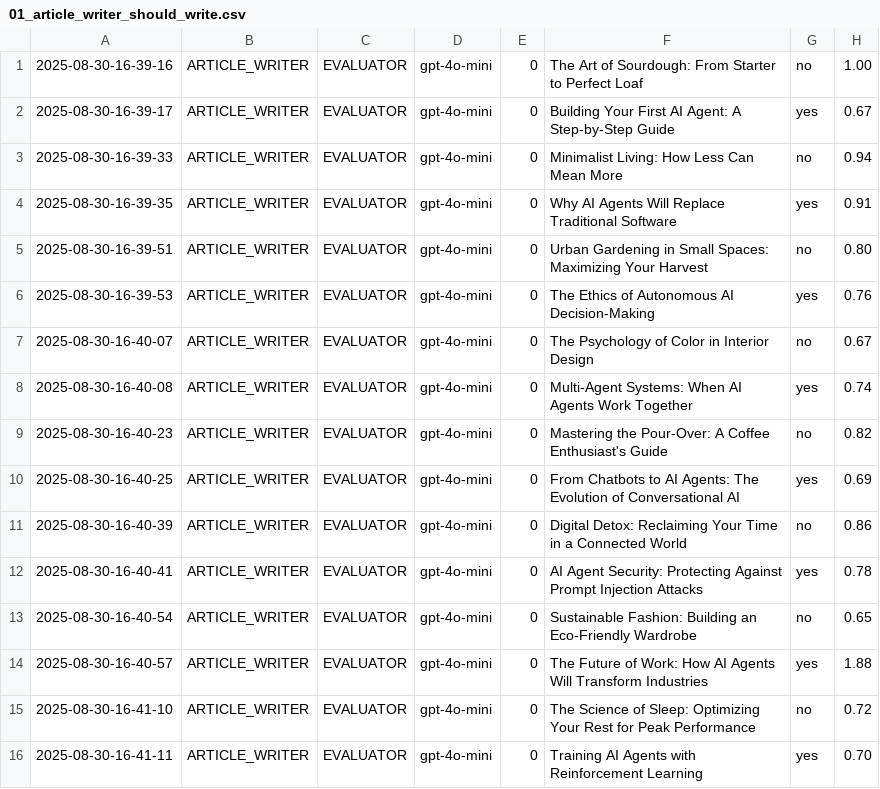
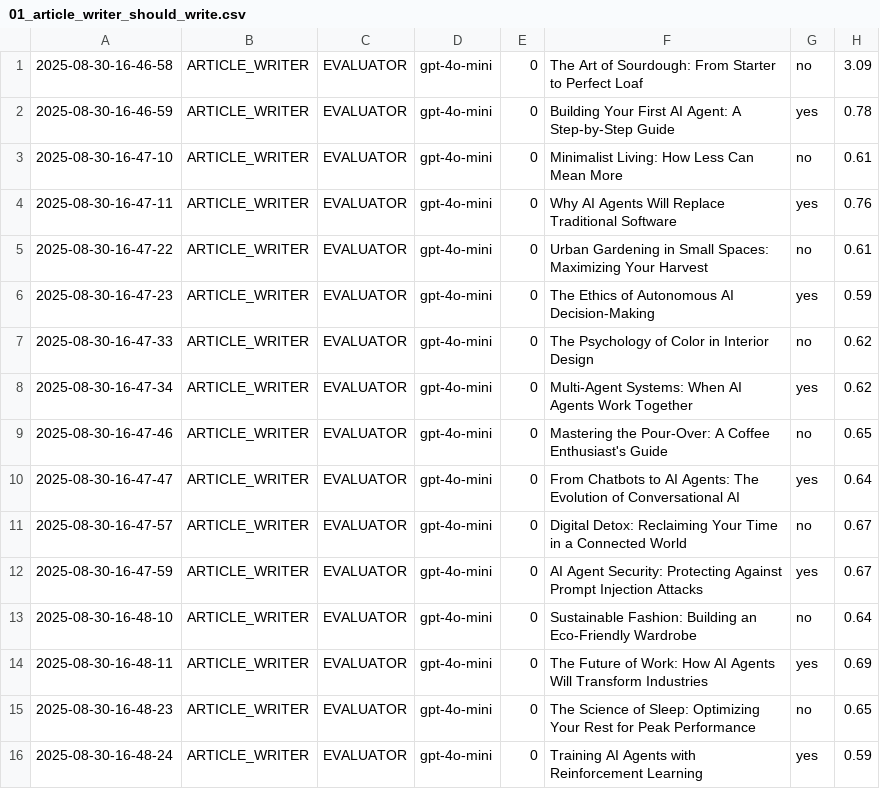
Before and after one commit to Python-Test-Engineer/eval-framework, a CSV file: src/case_study1/langgraph/01_article_writer_should_write.csv, drawn as a sheet; only a part is shown; the diff covers the shown part only.

```diff
--- a/src/case_study1/langgraph/01_article_writer_should_write.csv
+++ b/src/case_study1/langgraph/01_article_writer_should_write.csv
@@ -1,16 +1,16 @@
-2025-08-30-16-39-16|ARTICLE_WRITER|EVALUATOR|gpt-4o-mini|0|The Art of Sourdough: From Starter to Perfect Loaf|no|1.00
-2025-08-30-16-39-17|ARTICLE_WRITER|EVALUATOR|gpt-4o-mini|0|Building Your First AI Agent: A Step-by-Step Guide|yes|0.67
-2025-08-30-16-39-33|ARTICLE_WRITER|EVALUATOR|gpt-4o-mini|0|Minimalist Living: How Less Can Mean More|no|0.94
-2025-08-30-16-39-35|ARTICLE_WRITER|EVALUATOR|gpt-4o-mini|0|Why AI Agents Will Replace Traditional Software|yes|0.91
-2025-08-30-16-39-51|ARTICLE_WRITER|EVALUATOR|gpt-4o-mini|0|Urban Gardening in Small Spaces: Maximizing Your Harvest|no|0.80
-2025-08-30-16-39-53|ARTICLE_WRITER|EVALUATOR|gpt-4o-mini|0|The Ethics of Autonomous AI Decision-Making|yes|0.76
-2025-08-30-16-40-07|ARTICLE_WRITER|EVALUATOR|gpt-4o-mini|0|The Psychology of Color in Interior Design|no|0.67
-2025-08-30-16-40-08|ARTICLE_WRITER|EVALUATOR|gpt-4o-mini|0|Multi-Agent Systems: When AI Agents Work Together|yes|0.74
-2025-08-30-16-40-23|ARTICLE_WRITER|EVALUATOR|gpt-4o-mini|0|Mastering the Pour-Over: A Coffee Enthusiast's Guide|no|0.82
-2025-08-30-16-40-25|ARTICLE_WRITER|EVALUATOR|gpt-4o-mini|0|From Chatbots to AI Agents: The Evolution of Conversational AI|yes|0.69
-2025-08-30-16-40-39|ARTICLE_WRITER|EVALUATOR|gpt-4o-mini|0|Digital Detox: Reclaiming Your Time in a Connected World|no|0.86
-2025-08-30-16-40-41|ARTICLE_WRITER|EVALUATOR|gpt-4o-mini|0|AI Agent Security: Protecting Against Prompt Injection Attacks|yes|0.78
-2025-08-30-16-40-54|ARTICLE_WRITER|EVALUATOR|gpt-4o-mini|0|Sustainable Fashion: Building an Eco-Friendly Wardrobe|no|0.65
-2025-08-30-16-40-57|ARTICLE_WRITER|EVALUATOR|gpt-4o-mini|0|The Future of Work: How AI Agents Will Transform Industries|yes|1.88
-2025-08-30-16-41-10|ARTICLE_WRITER|EVALUATOR|gpt-4o-mini|0|The Science of Sleep: Optimizing Your Rest for Peak Performance|no|0.72
-2025-08-30-16-41-11|ARTICLE_WRITER|EVALUATOR|gpt-4o-mini|0|Training AI Agents with Reinforcement Learning|yes|0.70
+2025-08-30-16-46-58|ARTICLE_WRITER|EVALUATOR|gpt-4o-mini|0|The Art of Sourdough: From Starter to Perfect Loaf|no|3.09
+2025-08-30-16-46-59|ARTICLE_WRITER|EVALUATOR|gpt-4o-mini|0|Building Your First AI Agent: A Step-by-Step Guide|yes|0.78
+2025-08-30-16-47-10|ARTICLE_WRITER|EVALUATOR|gpt-4o-mini|0|Minimalist Living: How Less Can Mean More|no|0.61
+2025-08-30-16-47-11|ARTICLE_WRITER|EVALUATOR|gpt-4o-mini|0|Why AI Agents Will Replace Traditional Software|yes|0.76
+2025-08-30-16-47-22|ARTICLE_WRITER|EVALUATOR|gpt-4o-mini|0|Urban Gardening in Small Spaces: Maximizing Your Harvest|no|0.61
+2025-08-30-16-47-23|ARTICLE_WRITER|EVALUATOR|gpt-4o-mini|0|The Ethics of Autonomous AI Decision-Making|yes|0.59
+2025-08-30-16-47-33|ARTICLE_WRITER|EVALUATOR|gpt-4o-mini|0|The Psychology of Color in Interior Design|no|0.62
+2025-08-30-16-47-34|ARTICLE_WRITER|EVALUATOR|gpt-4o-mini|0|Multi-Agent Systems: When AI Agents Work Together|yes|0.62
+2025-08-30-16-47-46|ARTICLE_WRITER|EVALUATOR|gpt-4o-mini|0|Mastering the Pour-Over: A Coffee Enthusiast's Guide|no|0.65
+2025-08-30-16-47-47|ARTICLE_WRITER|EVALUATOR|gpt-4o-mini|0|From Chatbots to AI Agents: The Evolution of Conversational AI|yes|0.64
+2025-08-30-16-47-57|ARTICLE_WRITER|EVALUATOR|gpt-4o-mini|0|Digital Detox: Reclaiming Your Time in a Connected World|no|0.67
+2025-08-30-16-47-59|ARTICLE_WRITER|EVALUATOR|gpt-4o-mini|0|AI Agent Security: Protecting Against Prompt Injection Attacks|yes|0.67
+2025-08-30-16-48-10|ARTICLE_WRITER|EVALUATOR|gpt-4o-mini|0|Sustainable Fashion: Building an Eco-Friendly Wardrobe|no|0.64
+2025-08-30-16-48-11|ARTICLE_WRITER|EVALUATOR|gpt-4o-mini|0|The Future of Work: How AI Agents Will Transform Industries|yes|0.69
+2025-08-30-16-48-23|ARTICLE_WRITER|EVALUATOR|gpt-4o-mini|0|The Science of Sleep: Optimizing Your Rest for Peak Performance|no|0.65
+2025-08-30-16-48-24|ARTICLE_WRITER|EVALUATOR|gpt-4o-mini|0|Training AI Agents with Reinforcement Learning|yes|0.59
```
Also changed, not shown: 16 edited cells elsewhere in this file, src/case_study1/langgraph/02_article_writer_translate.csv, src/case_study1/langgraph/03_article_writer_expand.csv, 2 other files.
